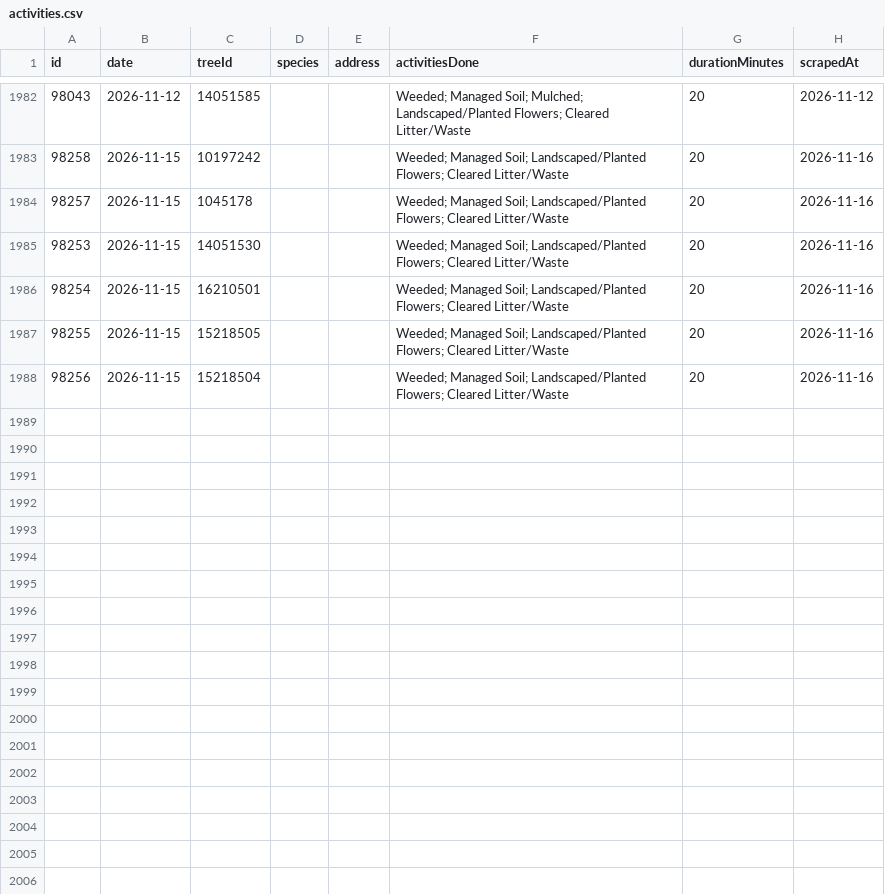
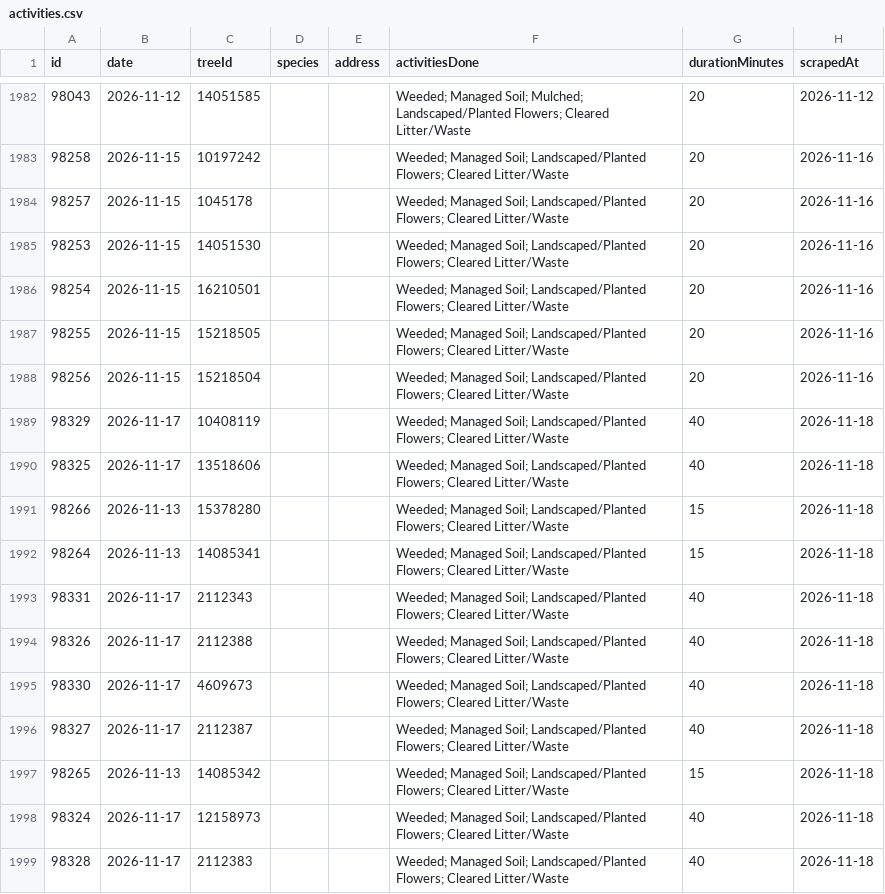
Before and after one commit to hadas-lesecologycenter/nyc-tree-dashboard, a CSV file: data/activities.csv, drawn as a sheet; only a part is shown, gaps mark what is left out; the diff names each change by its address in the sheet, - before the commit and + after, or states it on an @@ line.

Commit message:
Sync 2026-11-18 (+11 activities)

```diff
--- a/data/activities.csv
+++ b/data/activities.csv
+row 1989: 98329 | 2026-11-17 | 10408119 |  |  | Weeded; Managed Soil; Landscaped/Planted Flowers; Cleared Litter/Waste | 40 | 2026-11-18
+row 1990: 98325 | 2026-11-17 | 13518606 |  |  | Weeded; Managed Soil; Landscaped/Planted Flowers; Cleared Litter/Waste | 40 | 2026-11-18
+row 1991: 98266 | 2026-11-13 | 15378280 |  |  | Weeded; Managed Soil; Landscaped/Planted Flowers; Cleared Litter/Waste | 15 | 2026-11-18
+row 1992: 98264 | 2026-11-13 | 14085341 |  |  | Weeded; Managed Soil; Landscaped/Planted Flowers; Cleared Litter/Waste | 15 | 2026-11-18
+row 1993: 98331 | 2026-11-17 | 2112343 |  |  | Weeded; Managed Soil; Landscaped/Planted Flowers; Cleared Litter/Waste | 40 | 2026-11-18
+row 1994: 98326 | 2026-11-17 | 2112388 |  |  | Weeded; Managed Soil; Landscaped/Planted Flowers; Cleared Litter/Waste | 40 | 2026-11-18
+row 1995: 98330 | 2026-11-17 | 4609673 |  |  | Weeded; Managed Soil; Landscaped/Planted Flowers; Cleared Litter/Waste | 40 | 2026-11-18
+row 1996: 98327 | 2026-11-17 | 2112387 |  |  | Weeded; Managed Soil; Landscaped/Planted Flowers; Cleared Litter/Waste | 40 | 2026-11-18
+row 1997: 98265 | 2026-11-13 | 14085342 |  |  | Weeded; Managed Soil; Landscaped/Planted Flowers; Cleared Litter/Waste | 15 | 2026-11-18
+row 1998: 98324 | 2026-11-17 | 12158973 |  |  | Weeded; Managed Soil; Landscaped/Planted Flowers; Cleared Litter/Waste | 40 | 2026-11-18
+row 1999: 98328 | 2026-11-17 | 2112383 |  |  | Weeded; Managed Soil; Landscaped/Planted Flowers; Cleared Litter/Waste | 40 | 2026-11-18
```
